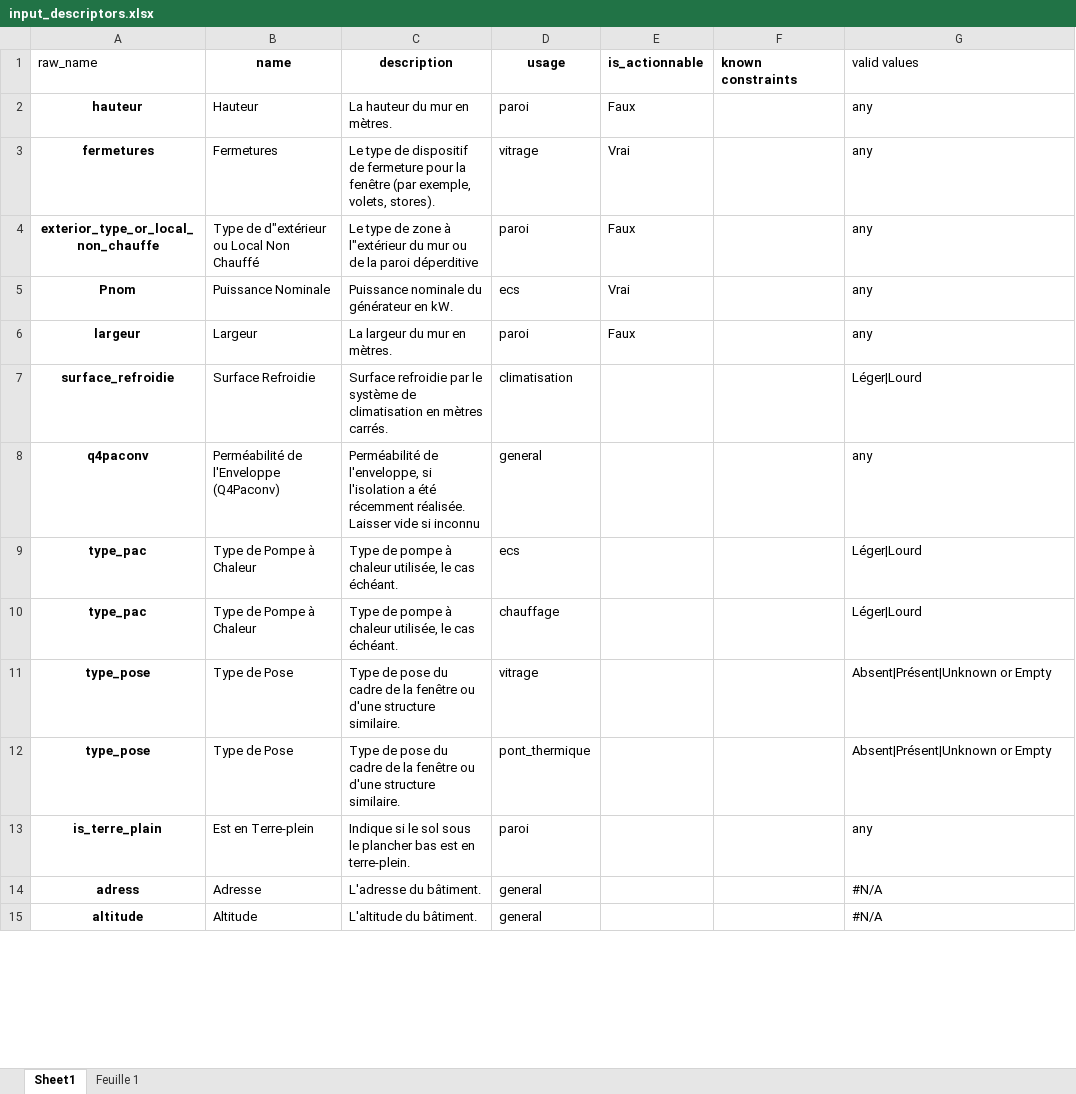
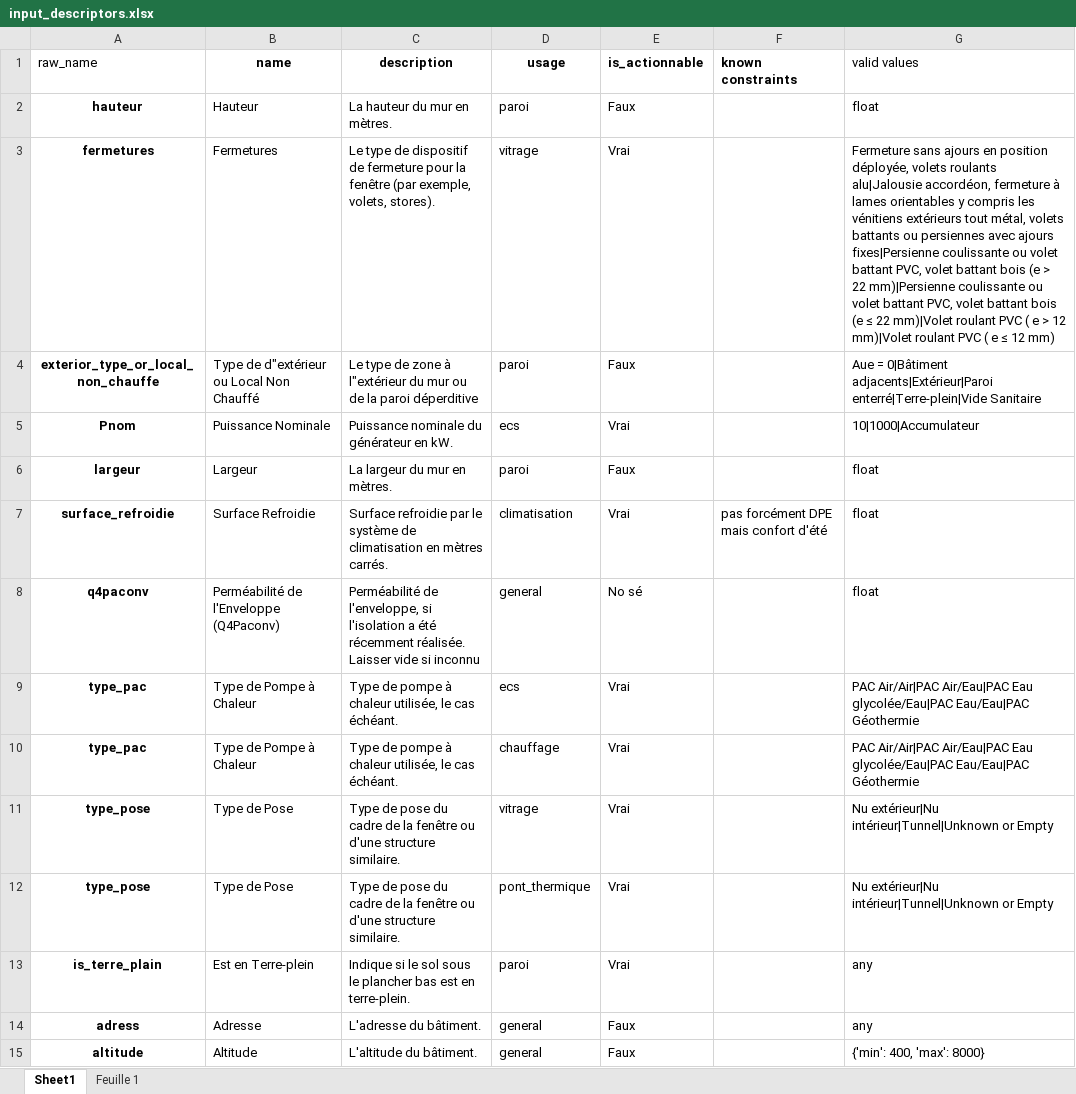
Before and after one commit to gabrielolympie/Py3CL, an Excel workbook: input_descriptors.xlsx, sheet Sheet1, drawn as a sheet; only a part is shown; values as stored, in another font and other column widths than the file's, no borders; charts and pictures not drawn; the diff covers the shown part only; the diff names each change by its address in the sheet, - before the commit and + after, or states it on an @@ line.

```diff
--- a/input_descriptors.xlsx (sheet Sheet1)
+++ b/input_descriptors.xlsx (sheet Sheet1)
-G2 (valid values): any
+G2 (valid values): float
-G3 (valid values): any
+G3 (valid values): Fermeture sans ajours en position déployée, volets roulants alu|Jalousie accordéon, fermeture à lames orientables y compris les vénitiens extérieurs tout métal, volets battants ou persiennes avec ajours fixes|Persienne coulissante ou volet battant PVC, volet battant bois (e > 22 mm)|Persienne coulissante ou volet battant PVC, volet battant bois (e ≤ 22 mm)|Volet roulant PVC ( e > 12 mm)|Volet roulant PVC ( e ≤ 12 mm)
-G4 (valid values): any
+G4 (valid values): Aue = 0|Bâtiment adjacents|Extérieur|Paroi enterré|Terre-plein|Vide Sanitaire
-G5 (valid values): any
+G5 (valid values): 10|1000|Accumulateur
-G6 (valid values): any
+G6 (valid values): float
-E7 (is_actionnable): (empty)
+E7 (is_actionnable): Vrai
-F7 (known constraints): (empty)
+F7 (known constraints): pas forcément DPE mais confort d'été
-G7 (valid values): Léger|Lourd
+G7 (valid values): float
-E8 (is_actionnable): (empty)
+E8 (is_actionnable): No sé
-G8 (valid values): any
+G8 (valid values): float
-E9:E13 (is_actionnable): (empty)
+E9:E13 (is_actionnable): Vrai
-G9:G10 (valid values): Léger|Lourd
+G9:G10 (valid values): PAC Air/Air|PAC Air/Eau|PAC Eau glycolée/Eau|PAC Eau/Eau|PAC Géothermie
-G11:G12 (valid values): Absent|Présent|Unknown or Empty
+G11:G12 (valid values): Nu extérieur|Nu intérieur|Tunnel|Unknown or Empty
-E14:E15 (is_actionnable): (empty)
+E14:E15 (is_actionnable): Faux
-G14 (valid values): #N/A
+G14 (valid values): any
-G15 (valid values): #N/A
+G15 (valid values): {'min': 400, 'max': 8000}
```
Also changed, not shown: 185 edited cells elsewhere in this sheet, formulas that keep their value, 4 other files.
